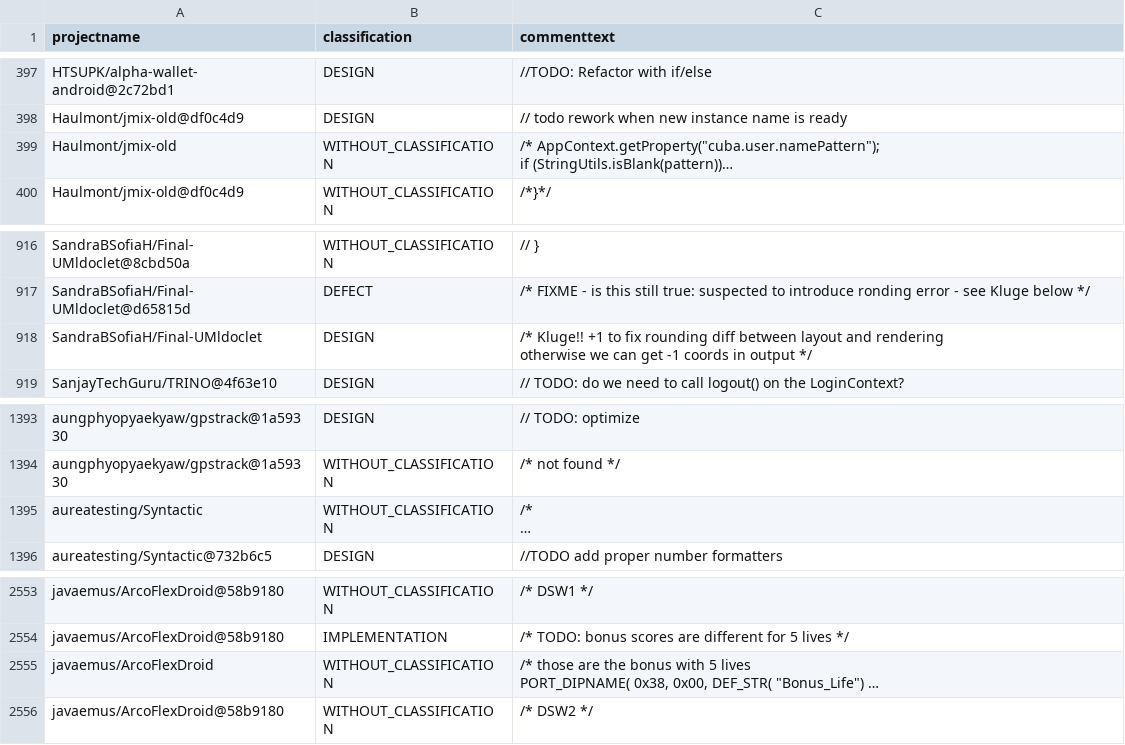
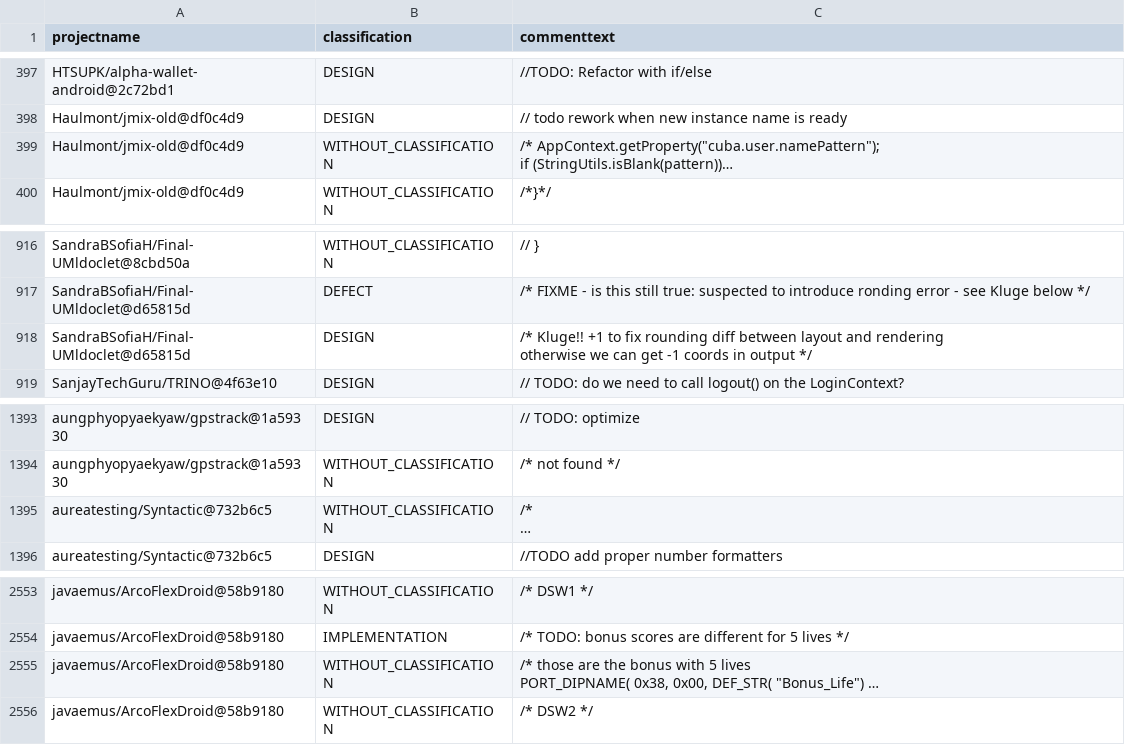
Before and after one commit to ytetsuwo/TesoroSATD, a CSV file: out/tesoro_msr16_versioned.csv, drawn as a sheet; only a part is shown, gaps mark what is left out; long unchanged cells end in …; the diff names each change by its address in the sheet, - before the commit and + after, or states it on an @@ line.

```diff
--- a/out/tesoro_msr16_versioned.csv
+++ b/out/tesoro_msr16_versioned.csv
-A399 (projectname): Haulmont/jmix-old
+A399 (projectname): Haulmont/jmix-old@df0c4d9
-A918 (projectname): SandraBSofiaH/Final-UMldoclet
+A918 (projectname): SandraBSofiaH/Final-UMldoclet@d65815d
-A1395 (projectname): aureatesting/Syntactic
+A1395 (projectname): aureatesting/Syntactic@732b6c5
-A2555 (projectname): javaemus/ArcoFlexDroid
+A2555 (projectname): javaemus/ArcoFlexDroid@58b9180
```
Also changed, not shown: 8 other files.
